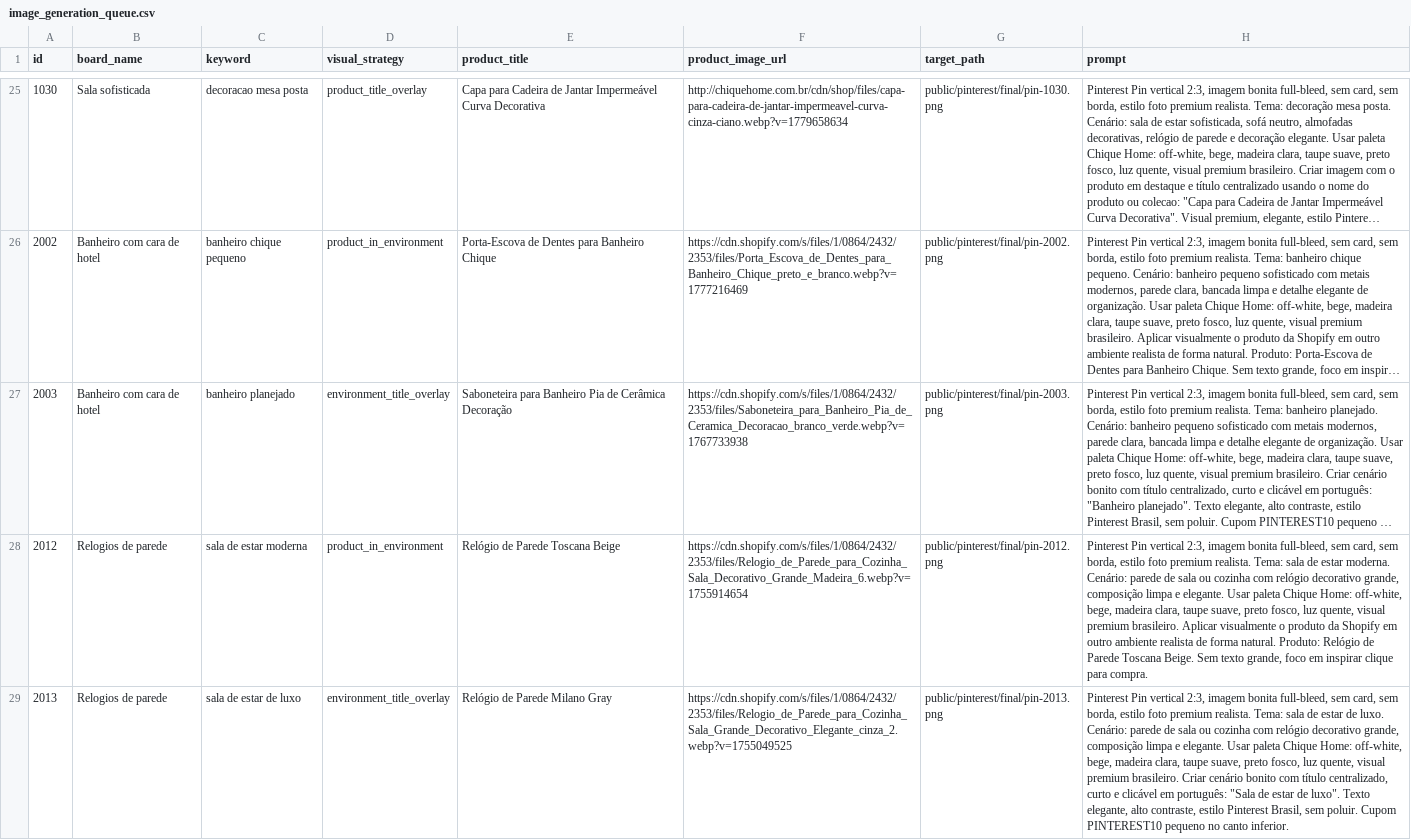
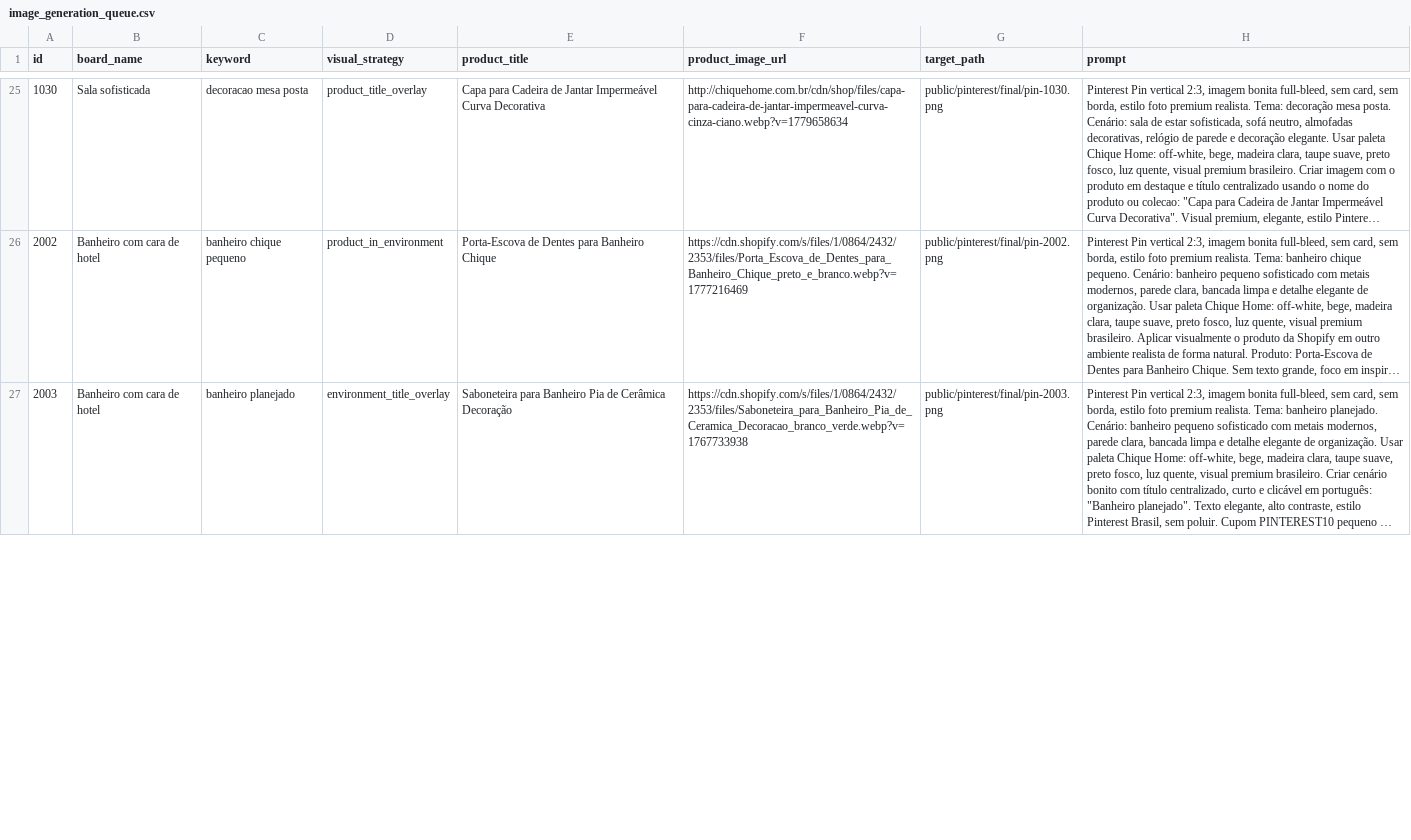
Before and after one commit to lojachiquehome-art/pinterest-automation-chiquehome, a CSV file: pinterest_automation/output/image_generation_queue.csv, drawn as a sheet; only a part is shown, gaps mark what is left out; long unchanged cells end in …; removed rows and columns are numbered as before the commit, all else as after; the diff covers the shown part only; the diff names each change by its address in the sheet, - before the commit and + after, or states it on an @@ line.

```diff
--- a/pinterest_automation/output/image_generation_queue.csv
+++ b/pinterest_automation/output/image_generation_queue.csv
-row 28: 2012 | Relogios de parede | sala de estar moderna | product_in_environment | Relógio de Parede Toscana Beige | https://cdn.shopify.com/s/files/1/0864/2432/2353/files/Relogio_de_Parede_para_Cozinha_Sala_Decorativo_Grande_Madeira_6.webp?v=1755914654 | public/pinterest/final/pin-2012.png | Pinterest Pin vertical 2:3, imagem bonita full-bleed, sem card, sem borda, estilo foto premium realista. Tema: sala de estar moderna. Cenário: parede de sala ou cozinha com relógio decorativo grande, composição limpa e elegante. Usar paleta Chique Home: off-white, bege, madeira clara, taupe suave, preto fosco, luz quente, visual premium brasileiro. Aplicar visualmente o produto da Shopify em outro ambiente realista de forma natural. Produto: Relógio de Parede Toscana Beige. Sem texto grande, foco em inspirar clique para compra.
-row 29: 2013 | Relogios de parede | sala de estar de luxo | environment_title_overlay | Relógio de Parede Milano Gray | https://cdn.shopify.com/s/files/1/0864/2432/2353/files/Relogio_de_Parede_para_Cozinha_Sala_Grande_Decorativo_Elegante_cinza_2.webp?v=1755049525 | public/pinterest/final/pin-2013.png | Pinterest Pin vertical 2:3, imagem bonita full-bleed, sem card, sem borda, estilo foto premium realista. Tema: sala de estar de luxo. Cenário: parede de sala ou cozinha com relógio decorativo grande, composição limpa e elegante. Usar paleta Chique Home: off-white, bege, madeira clara, taupe suave, preto fosco, luz quente, visual premium brasileiro. Criar cenário bonito com título centralizado, curto e clicável em português: "Sala de estar de luxo". Texto elegante, alto contraste, estilo Pinterest Brasil, sem poluir. Cupom PINTEREST10 pequeno no canto inferior.
```
Also changed, not shown: 2 added rows elsewhere in this file, 3 other files.
